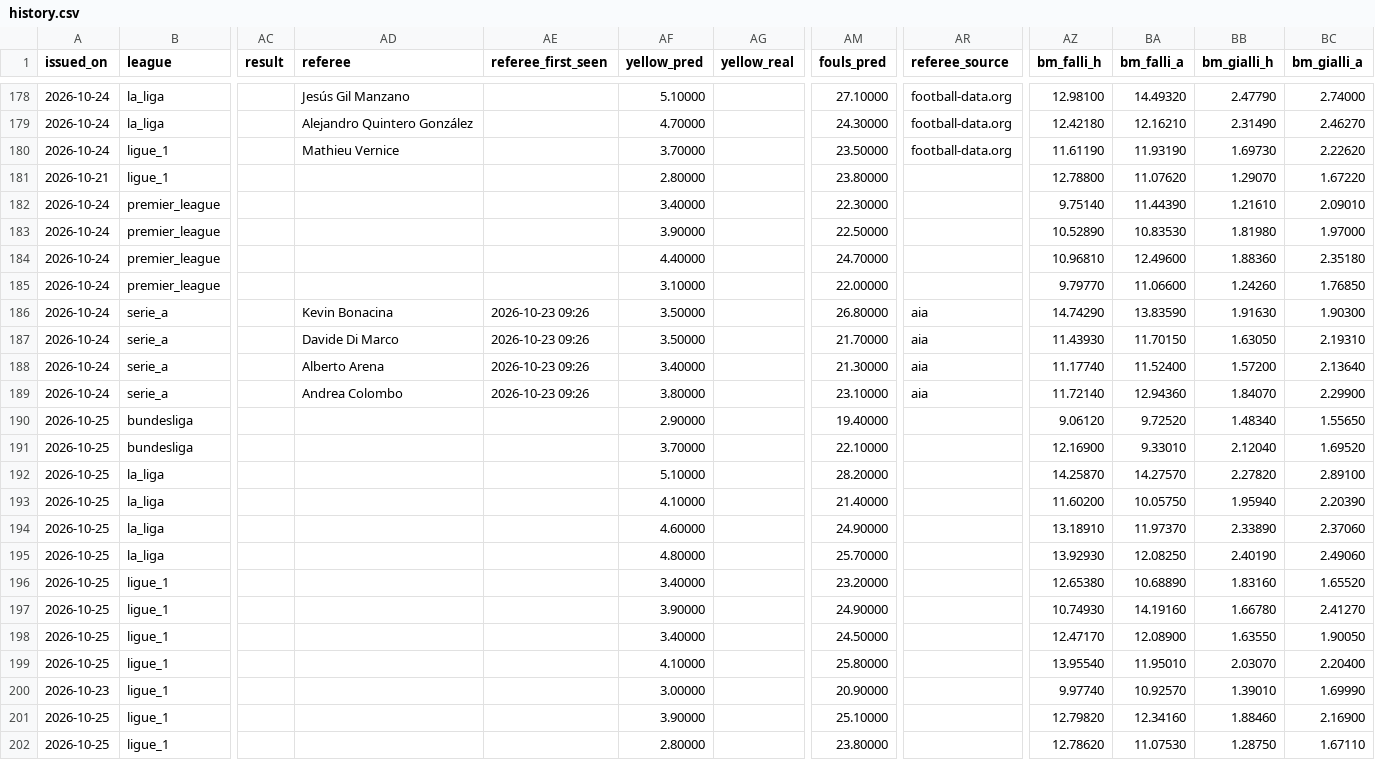
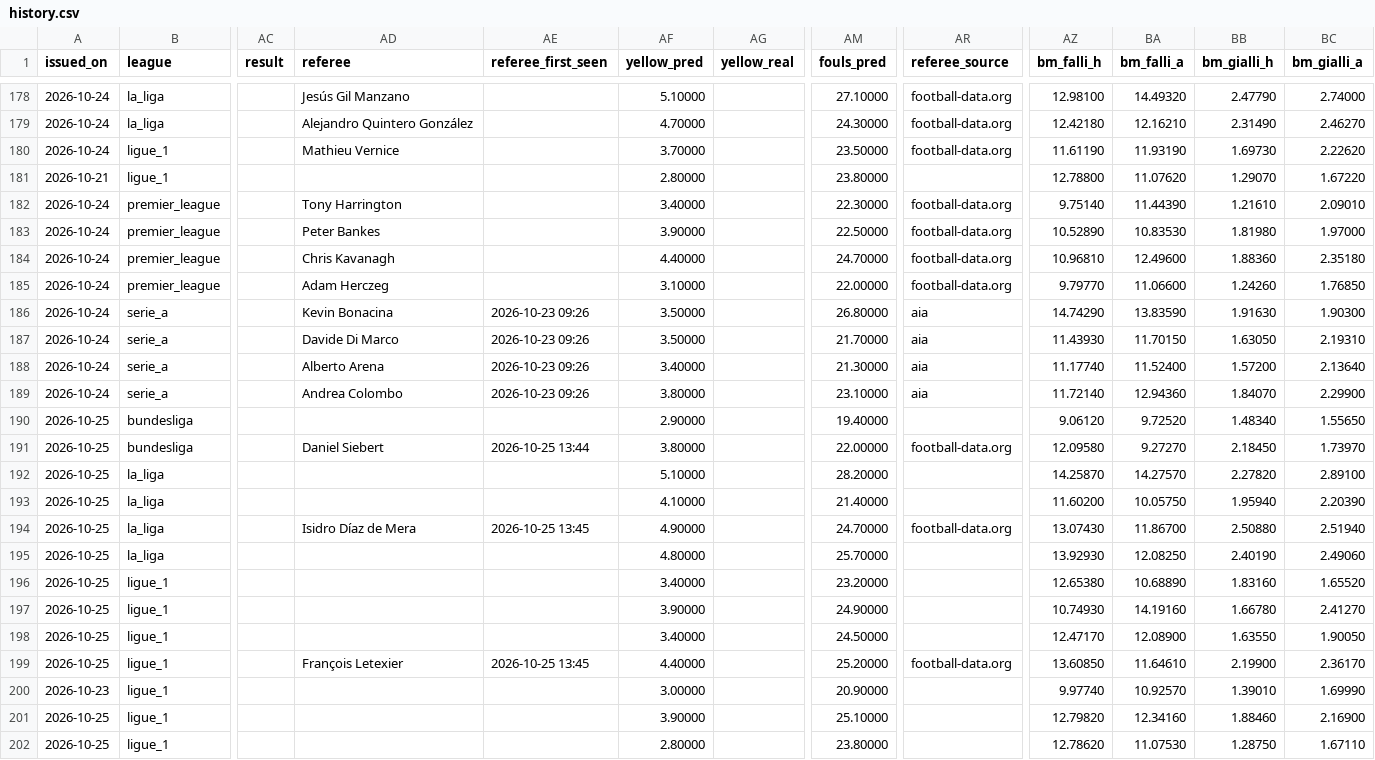
Before and after one commit to riccardogobbo01/football-predictor, a CSV file: docs/history.csv, drawn as a sheet; only a part is shown, gaps mark what is left out; the diff covers the shown part only; the diff names each change by its address in the sheet, - before the commit and + after, or states it on an @@ line.

```diff
--- a/docs/history.csv
+++ b/docs/history.csv
-AD182 (referee): (empty)
+AD182 (referee): Tony Harrington
-AR182:AR185 (referee_source): (empty)
+AR182:AR185 (referee_source): football-data.org
-AD183 (referee): (empty)
+AD183 (referee): Peter Bankes
-AD184 (referee): (empty)
+AD184 (referee): Chris Kavanagh
-AD185 (referee): (empty)
+AD185 (referee): Adam Herczeg
-AD191 (referee): (empty)
+AD191 (referee): Daniel Siebert
-AE191 (referee_first_seen): (empty)
+AE191 (referee_first_seen): 2026-10-25 13:44
-AF191 (yellow_pred): 3.70000
+AF191 (yellow_pred): 3.80000
-AM191 (fouls_pred): 22.10000
+AM191 (fouls_pred): 22.00000
-AR191 (referee_source): (empty)
+AR191 (referee_source): football-data.org
-AZ191 (bm_falli_h): 12.16900
+AZ191 (bm_falli_h): 12.09580
-BA191 (bm_falli_a): 9.33010
+BA191 (bm_falli_a): 9.27270
-BB191 (bm_gialli_h): 2.12040
+BB191 (bm_gialli_h): 2.18450
-BC191 (bm_gialli_a): 1.69520
+BC191 (bm_gialli_a): 1.73970
-AD194 (referee): (empty)
+AD194 (referee): Isidro Díaz de Mera
-AE194 (referee_first_seen): (empty)
+AE194 (referee_first_seen): 2026-10-25 13:45
-AF194 (yellow_pred): 4.60000
+AF194 (yellow_pred): 4.90000
-AM194 (fouls_pred): 24.90000
+AM194 (fouls_pred): 24.70000
-AR194 (referee_source): (empty)
+AR194 (referee_source): football-data.org
-AZ194 (bm_falli_h): 13.18910
+AZ194 (bm_falli_h): 13.07430
-BA194 (bm_falli_a): 11.97370
+BA194 (bm_falli_a): 11.86700
-BB194 (bm_gialli_h): 2.33890
+BB194 (bm_gialli_h): 2.50880
-BC194 (bm_gialli_a): 2.37060
+BC194 (bm_gialli_a): 2.51940
-AD199 (referee): (empty)
+AD199 (referee): François Letexier
-AE199 (referee_first_seen): (empty)
+AE199 (referee_first_seen): 2026-10-25 13:45
-AF199 (yellow_pred): 4.10000
+AF199 (yellow_pred): 4.40000
-AM199 (fouls_pred): 25.80000
+AM199 (fouls_pred): 25.20000
-AR199 (referee_source): (empty)
+AR199 (referee_source): football-data.org
-AZ199 (bm_falli_h): 13.95540
+AZ199 (bm_falli_h): 13.60850
-BA199 (bm_falli_a): 11.95010
+BA199 (bm_falli_a): 11.64610
-BB199 (bm_gialli_h): 2.03070
+BB199 (bm_gialli_h): 2.19900
-BC199 (bm_gialli_a): 2.20400
+BC199 (bm_gialli_a): 2.36170
```
Also changed, not shown: 47 edited cells elsewhere in this file, 2 other files.
